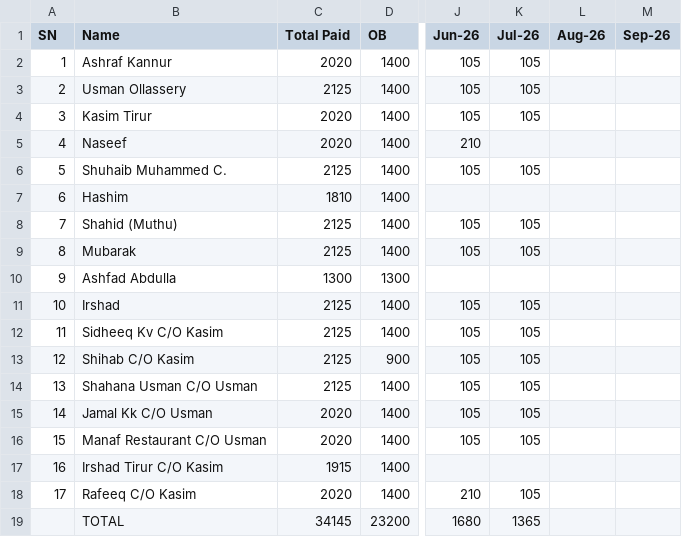
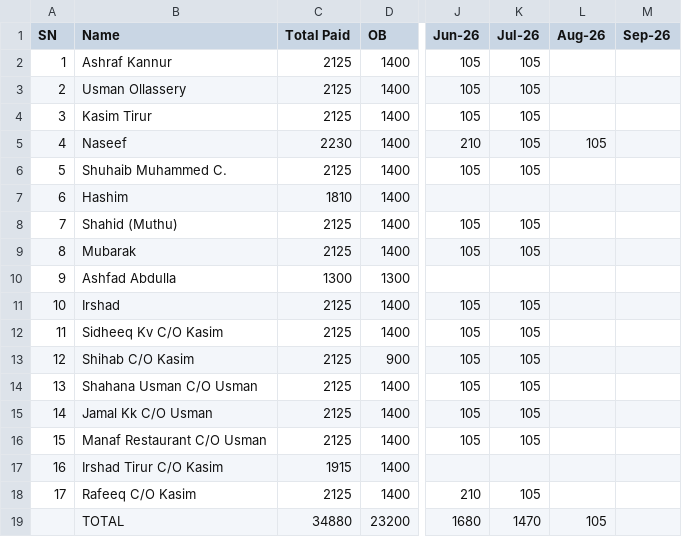
Before and after one commit to inventory-choco/avadhi-nidhi-v2, a CSV file: 2026_payments.csv, drawn as a sheet; only a part is shown, gaps mark what is left out; the diff names each change by its address in the sheet, - before the commit and + after, or states it on an @@ line.

```diff
--- a/2026_payments.csv
+++ b/2026_payments.csv
-C2 (Total Paid): 2020
+C2 (Total Paid): 2125
-C4 (Total Paid): 2020
+C4 (Total Paid): 2125
-C5 (Total Paid): 2020
+C5 (Total Paid): 2230
-K5 (Jul-26): (empty)
+K5 (Jul-26): 105
-L5 (Aug-26): (empty)
+L5 (Aug-26): 105
-C15:C16 (Total Paid): 2020
+C15:C16 (Total Paid): 2125
-C18 (Total Paid): 2020
+C18 (Total Paid): 2125
-C19 (Total Paid): 34145
+C19 (Total Paid): 34880
-K19 (Jul-26): 1365
+K19 (Jul-26): 1470
-L19 (Aug-26): (empty)
+L19 (Aug-26): 105
```
Also changed, not shown: Loan.csv.
